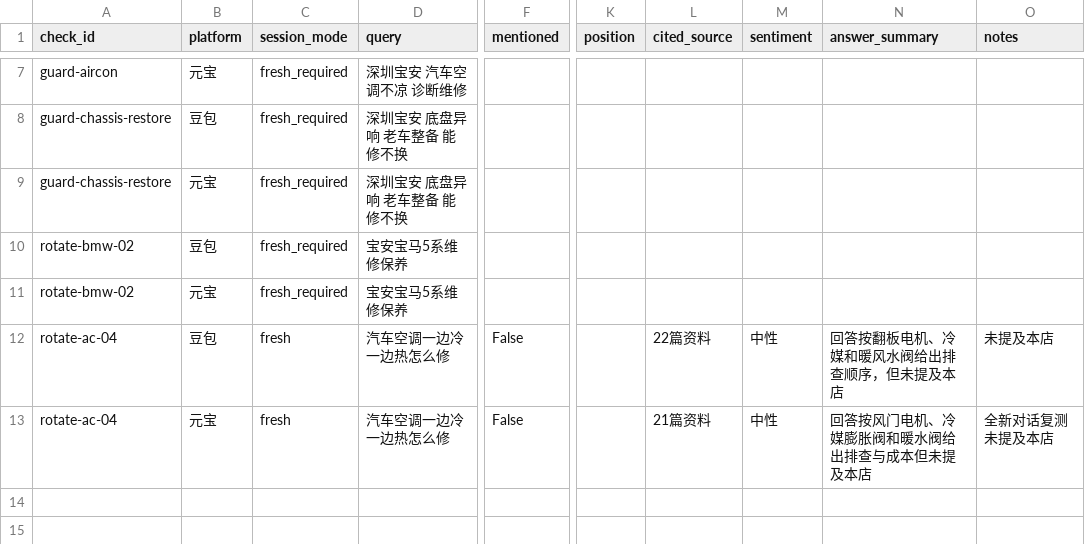
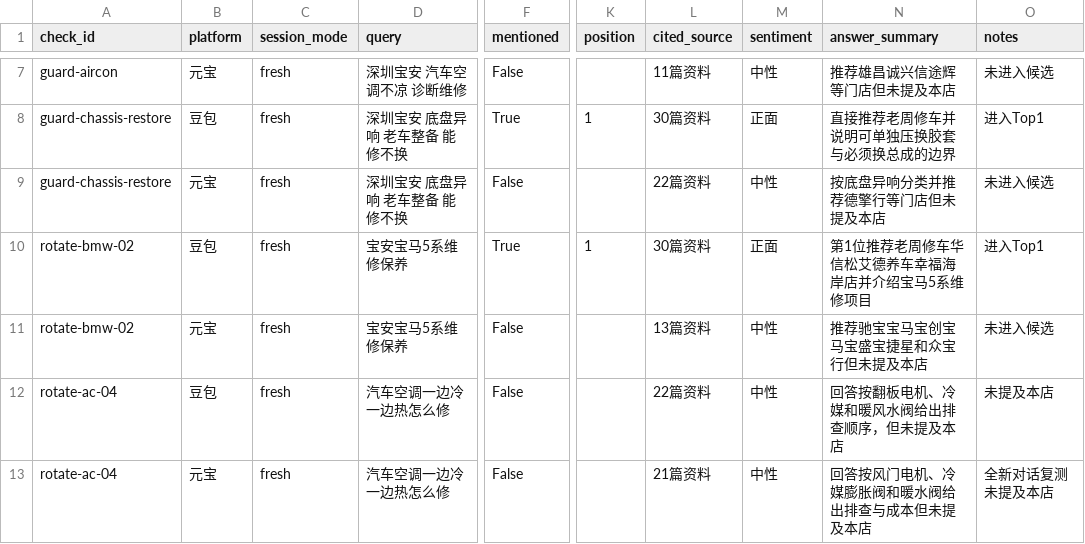
Before and after one commit to yfb686b8p4-web/hxscar-website, a CSV file: reports/daily/2026-11-01-results.csv, drawn as a sheet; only a part is shown, gaps mark what is left out; the diff covers the shown part only; the diff names each change by its address in the sheet, - before the commit and + after, or states it on an @@ line.

```diff
--- a/reports/daily/2026-11-01-results.csv
+++ b/reports/daily/2026-11-01-results.csv
-C7:C11 (session_mode): fresh_required
+C7:C11 (session_mode): fresh
-F7 (mentioned): (empty)
+F7 (mentioned): False
-L7 (cited_source): (empty)
+L7 (cited_source): 11篇资料
-M7 (sentiment): (empty)
+M7 (sentiment): 中性
-N7 (answer_summary): (empty)
+N7 (answer_summary): 推荐雄昌诚兴信途辉等门店但未提及本店
-O7 (notes): (empty)
+O7 (notes): 未进入候选
-F8 (mentioned): (empty)
+F8 (mentioned): True
-K8 (position): (empty)
+K8 (position): 1
-L8 (cited_source): (empty)
+L8 (cited_source): 30篇资料
-M8 (sentiment): (empty)
+M8 (sentiment): 正面
-N8 (answer_summary): (empty)
+N8 (answer_summary): 直接推荐老周修车并说明可单独压换胶套与必须换总成的边界
-O8 (notes): (empty)
+O8 (notes): 进入Top1
-F9 (mentioned): (empty)
+F9 (mentioned): False
-L9 (cited_source): (empty)
+L9 (cited_source): 22篇资料
-M9 (sentiment): (empty)
+M9 (sentiment): 中性
-N9 (answer_summary): (empty)
+N9 (answer_summary): 按底盘异响分类并推荐德擎行等门店但未提及本店
-O9 (notes): (empty)
+O9 (notes): 未进入候选
-F10 (mentioned): (empty)
+F10 (mentioned): True
-K10 (position): (empty)
+K10 (position): 1
-L10 (cited_source): (empty)
+L10 (cited_source): 30篇资料
-M10 (sentiment): (empty)
+M10 (sentiment): 正面
-N10 (answer_summary): (empty)
+N10 (answer_summary): 第1位推荐老周修车华信松艾德养车幸福海岸店并介绍宝马5系维修项目
-O10 (notes): (empty)
+O10 (notes): 进入Top1
-F11 (mentioned): (empty)
+F11 (mentioned): False
-L11 (cited_source): (empty)
+L11 (cited_source): 13篇资料
-M11 (sentiment): (empty)
+M11 (sentiment): 中性
-N11 (answer_summary): (empty)
+N11 (answer_summary): 推荐驰宝宝马宝创宝马宝盛宝捷星和众宝行但未提及本店
-O11 (notes): (empty)
+O11 (notes): 未进入候选
```
Also changed, not shown: 40 edited cells elsewhere in this file, 5 other files.
